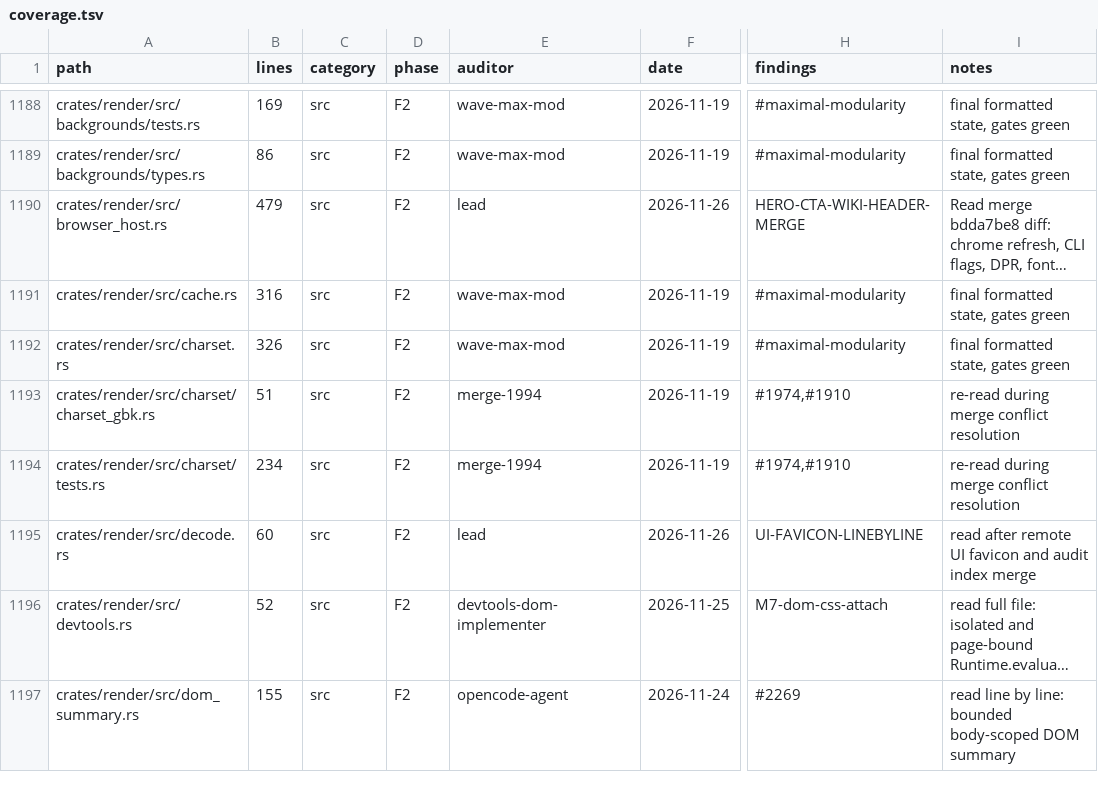
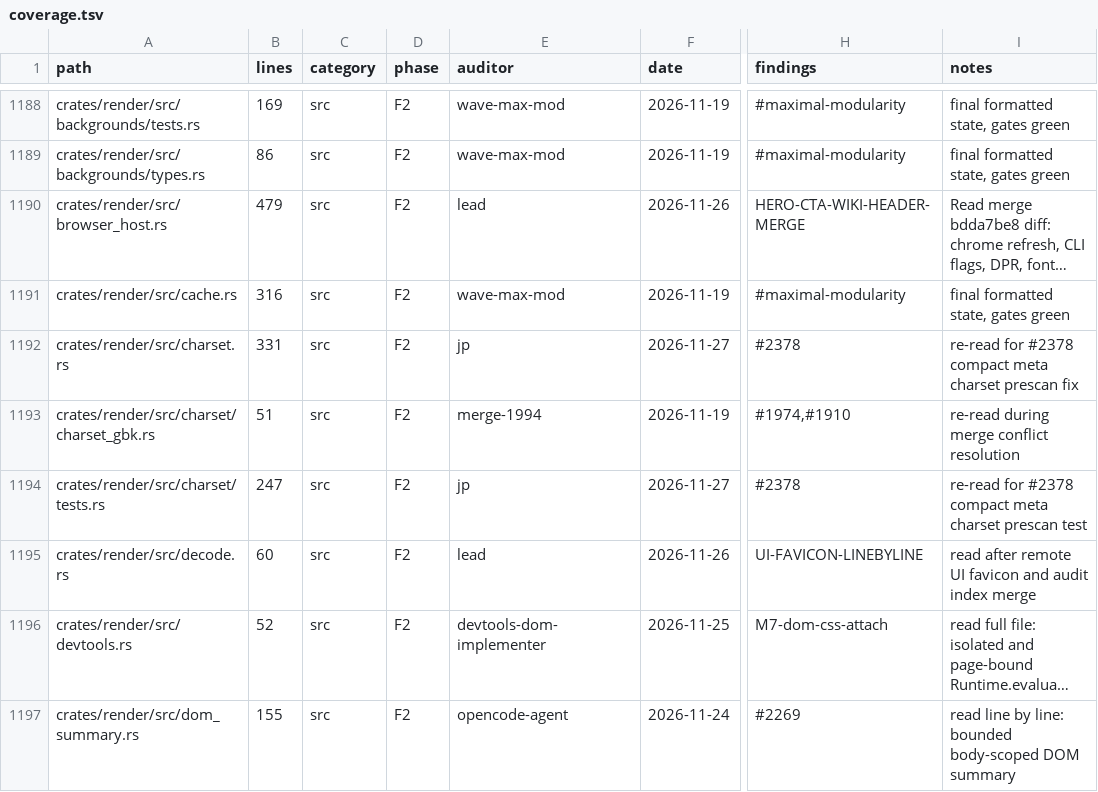
Before and after one commit to juanpimg/Megi, a TSV file: docs/audit/coverage.tsv, drawn as a sheet; only a part is shown, gaps mark what is left out; long unchanged cells end in …; the diff names each change by its address in the sheet, - before the commit and + after, or states it on an @@ line.

Commit message:
fix(render): WP-issue-2378 recognize compact meta charset
The <meta http-equiv=Content-Type> prescan only accepted charset preceded by whitespace, so content="text/html;charset=windows-1252" fell back to UTF-8. Accept `;` as the parameter delimiter per WHATWG HTML §13.2.3.2; `"` stays excluded so name="charset=utf-8" remains ignored.

Verified: focused test red (left utf-8 / right windows-1252) then green; cargo test -p megi-render --lib charset::tests:: 21 passed; cargo fmt --all -- --check and cargo clippy -p megi-render --all-targets -- -D warnings both exit 0; audit_coverage --check --strict ok.
Signed-off-by: lolmg445 <251754279+lolmg445@users.noreply.github.com>

```diff
--- a/docs/audit/coverage.tsv
+++ b/docs/audit/coverage.tsv
-B1192 (lines): 326
+B1192 (lines): 331
-E1192 (auditor): wave-max-mod
+E1192 (auditor): jp
-F1192 (date): 2026-11-19
+F1192 (date): 2026-11-27
-H1192 (findings): #maximal-modularity
+H1192 (findings): #2378
-I1192 (notes): final formatted state, gates green
+I1192 (notes): re-read for #2378 compact meta charset prescan fix
-B1194 (lines): 234
+B1194 (lines): 247
-E1194 (auditor): merge-1994
+E1194 (auditor): jp
-F1194 (date): 2026-11-19
+F1194 (date): 2026-11-27
-H1194 (findings): #1974,#1910
+H1194 (findings): #2378
-I1194 (notes): re-read during merge conflict resolution
+I1194 (notes): re-read for #2378 compact meta charset prescan test
```
Also changed, not shown: 2 other files.
